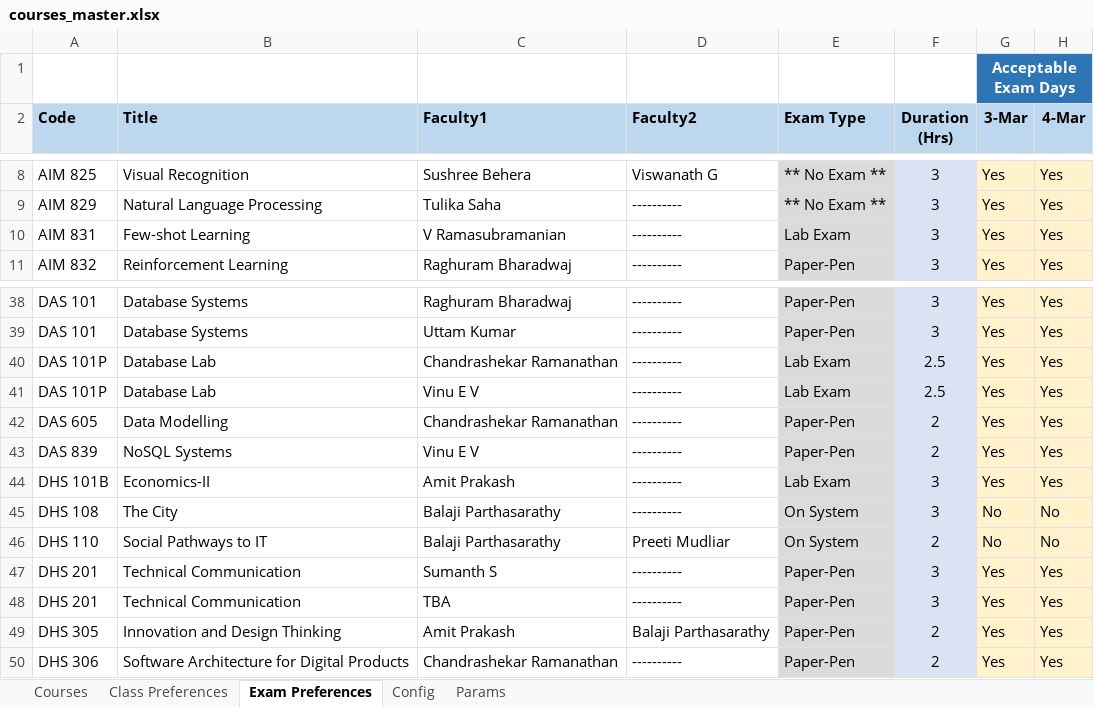
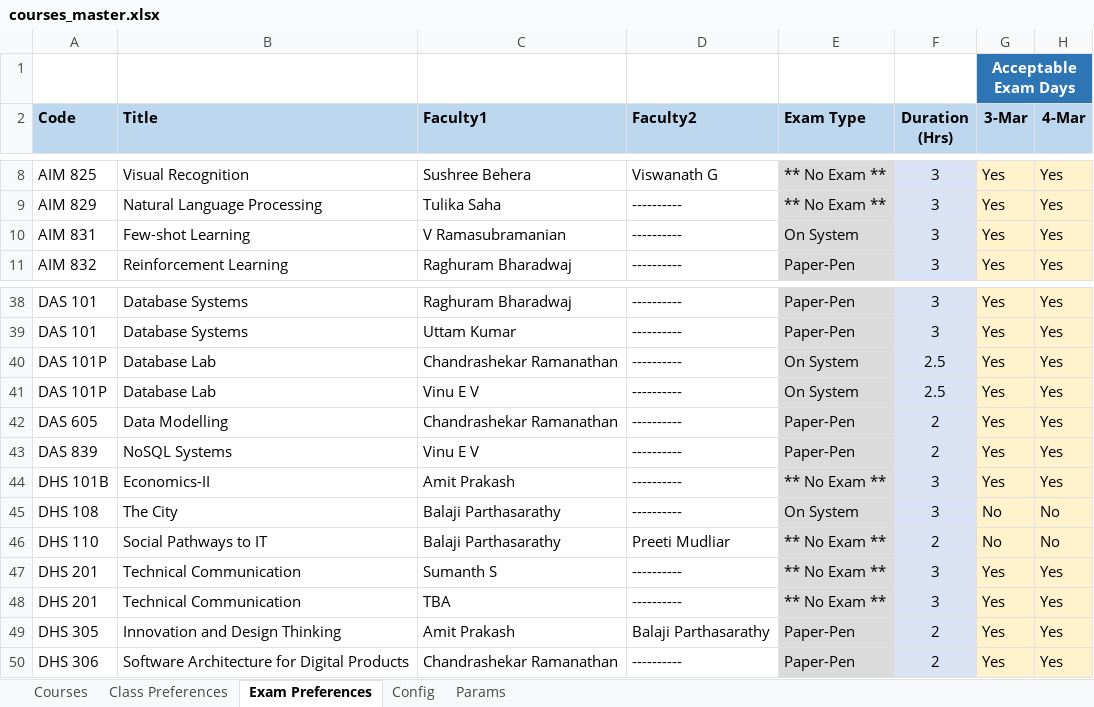
Before and after one commit to gsriiitb/timetabling, an Excel workbook: courses_master.xlsx, sheet Exam Preferences, drawn as a sheet; only a part is shown, gaps mark what is left out; values as stored, in another font and other column widths than the file's, no borders; conditional formats not drawn; the diff names each change by its address in the sheet, - before the commit and + after, or states it on an @@ line.

```diff
--- a/courses_master.xlsx (sheet Exam Preferences)
+++ b/courses_master.xlsx (sheet Exam Preferences)
-E10 (Exam Type): Lab Exam
+E10 (Exam Type): On System
-E40:E41 (Exam Type): Lab Exam
+E40:E41 (Exam Type): On System
-E44 (Exam Type): Lab Exam
+E44 (Exam Type): ** No Exam **
-E46 (Exam Type): On System
+E46 (Exam Type): ** No Exam **
-E47:E48 (Exam Type): Paper-Pen
+E47:E48 (Exam Type): ** No Exam **
```
Also changed, not shown: exam_timetable.xlsx, timetable_report.xlsx, 13 other files.
